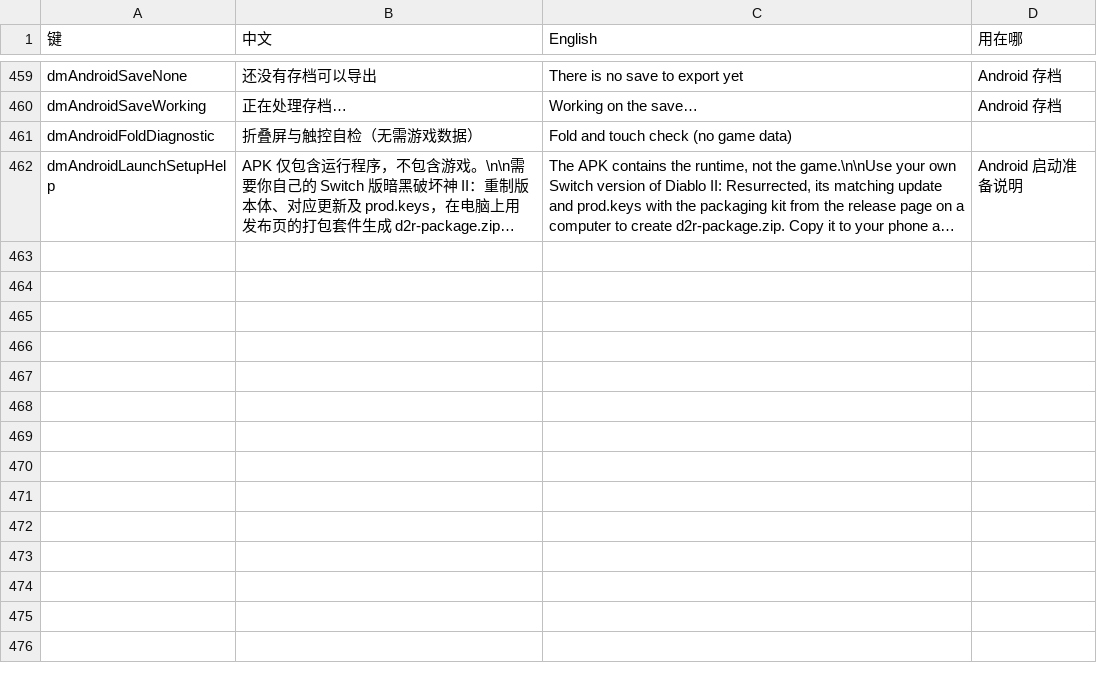
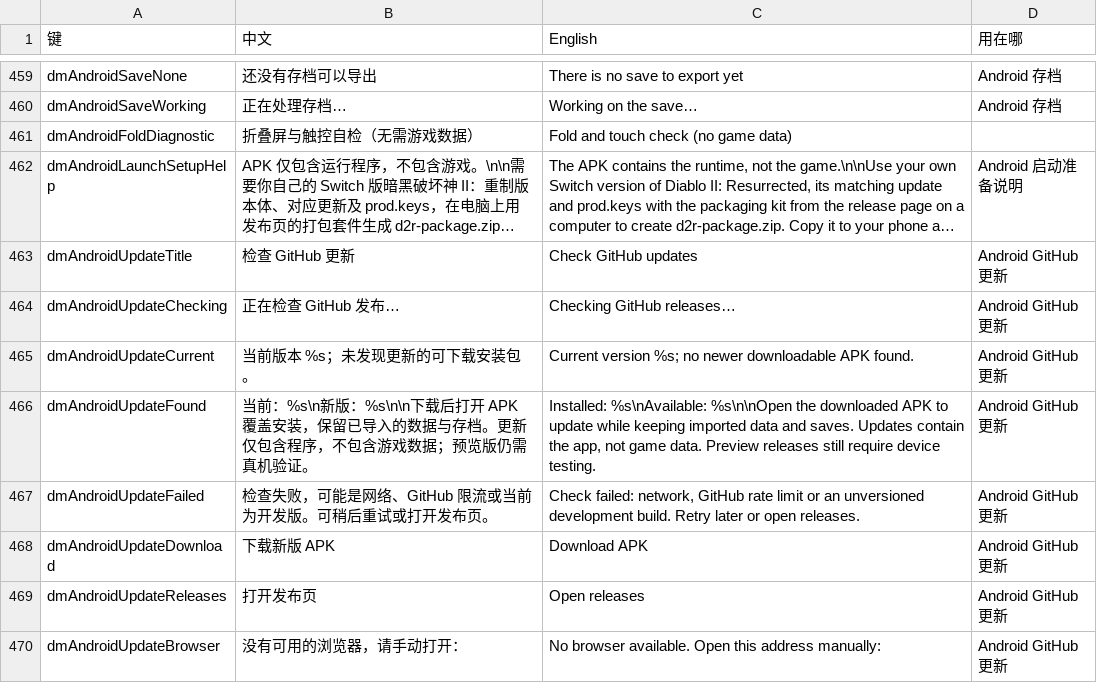
Before and after one commit to atrl/d2r-mobile, a TSV file: dm/i18n/ui_text.tsv, drawn as a sheet; only a part is shown, gaps mark what is left out; long unchanged cells end in …; the diff names each change by its address in the sheet, - before the commit and + after, or states it on an @@ line.

Commit message:
feat(android): add GitHub release checks and local install bundles

```diff
--- a/dm/i18n/ui_text.tsv
+++ b/dm/i18n/ui_text.tsv
+row 463: dmAndroidUpdateTitle | 检查 GitHub 更新 | Check GitHub updates | Android GitHub 更新
+row 464: dmAndroidUpdateChecking | 正在检查 GitHub 发布… | Checking GitHub releases… | Android GitHub 更新
+row 465: dmAndroidUpdateCurrent | 当前版本 %s；未发现更新的可下载安装包。 | Current version %s; no newer downloadable APK found. | Android GitHub 更新
+row 466: dmAndroidUpdateFound | 当前：%s\n新版：%s\n\n下载后打开 APK 覆盖安装，保留已导入的数据与存档。更新仅包含程序，不包含游戏数据；预览版仍需真机验证。 | Installed: %s\nAvailable: %s\n\nOpen the downloaded APK to update while keeping imported data and saves. Updates contain the app, not game data. Preview releases still require device testing. | Android GitHub 更新
+row 467: dmAndroidUpdateFailed | 检查失败，可能是网络、GitHub 限流或当前为开发版。可稍后重试或打开发布页。 | Check failed: network, GitHub rate limit or an unversioned development build. Retry later or open releases. | Android GitHub 更新
+row 468: dmAndroidUpdateDownload | 下载新版 APK | Download APK | Android GitHub 更新
+row 469: dmAndroidUpdateReleases | 打开发布页 | Open releases | Android GitHub 更新
+row 470: dmAndroidUpdateBrowser | 没有可用的浏览器，请手动打开： | No browser available. Open this address manually: | Android GitHub 更新
```
Also changed, not shown: 12 other files.
